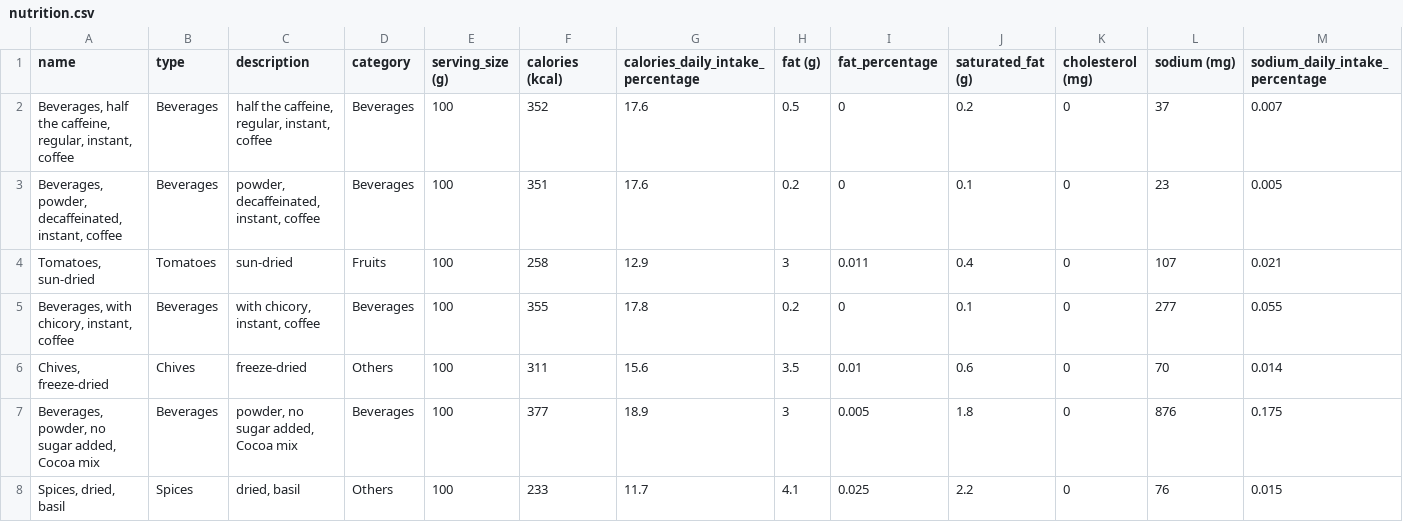
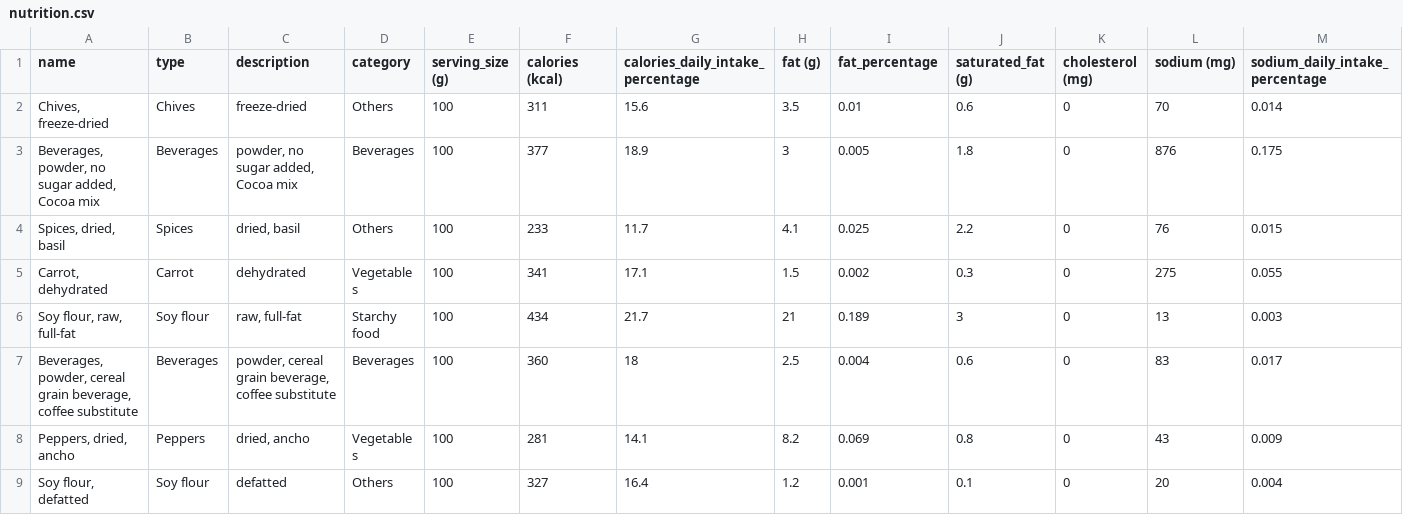
Before and after one commit to martimfasantos/Nutrition-Analyzer, a CSV file: CPIV/par_coords/nutrition.csv, drawn as a sheet; only a part is shown; the shorter side is filled out with more unchanged rows; rows hold the shown columns only; the diff names each change by its address in the sheet, - before the commit and + after, or states it on an @@ line.

```diff
--- a/CPIV/par_coords/nutrition.csv
+++ b/CPIV/par_coords/nutrition.csv
-row 2: Beverages, half the caffeine, regular, instant, coffee | Beverages | half the caffeine, regular, instant, coffee | Beverages | 100 | 352 | 17.6 | 0.5 | 0 | 0.2 | 0 | 37 | 0.007
-row 3: Beverages, powder, decaffeinated, instant, coffee | Beverages | powder, decaffeinated, instant, coffee | Beverages | 100 | 351 | 17.6 | 0.2 | 0 | 0.1 | 0 | 23 | 0.005
-row 4: Tomatoes, sun-dried | Tomatoes | sun-dried | Fruits | 100 | 258 | 12.9 | 3 | 0.011 | 0.4 | 0 | 107 | 0.021
-row 5: Beverages, with chicory, instant, coffee | Beverages | with chicory, instant, coffee | Beverages | 100 | 355 | 17.8 | 0.2 | 0 | 0.1 | 0 | 277 | 0.055
```
Also changed, not shown: CPIV/par_coords/nutritionEDITED.csv, 3 other files.
